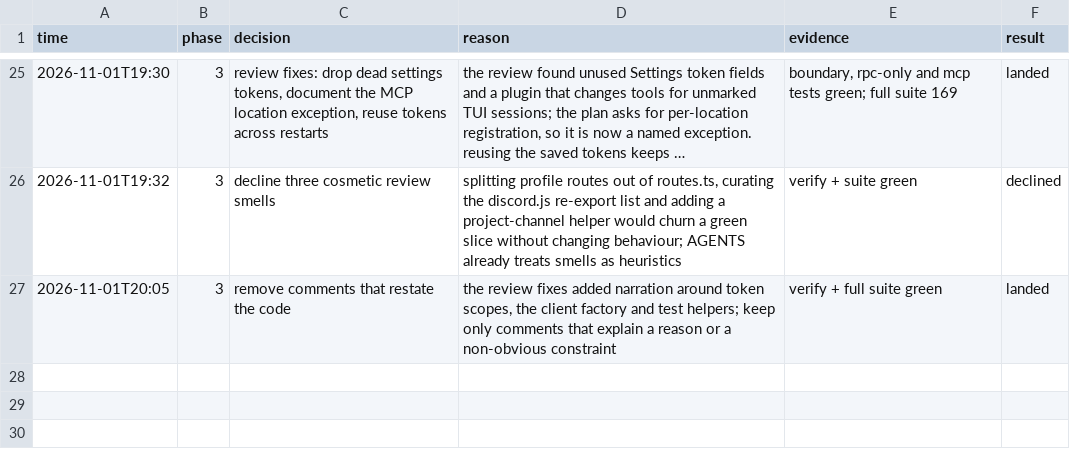
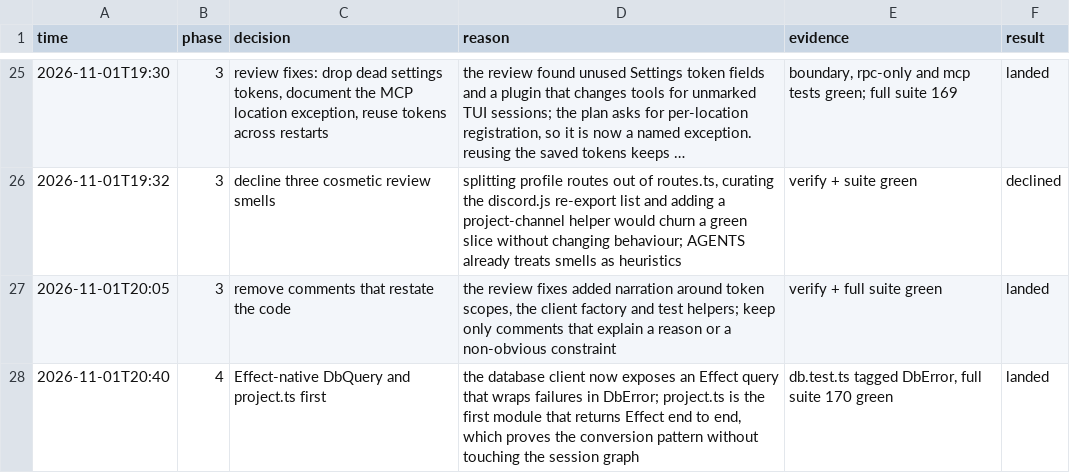
Before and after one commit to HT2Knock/teetee, a TSV file: docs/teetee-run/decisions.tsv, drawn as a sheet; only a part is shown, gaps mark what is left out; long unchanged cells end in ….

Commit message:
refactor: start Phase 4 with an Effect-native database query
The database client exposes query(operation, run), which wraps a failed
statement in DbError. project.ts returns Effect end to end; callers still on
T | Error use the temporary runResult bridge.

Discord: https://discord.com/channels/1559144742220988487/1566383926824407150

```diff
--- a/docs/teetee-run/decisions.tsv
+++ b/docs/teetee-run/decisions.tsv
@@ -27 +27,2 @@ time	phase	decision	reason	evidence	result
 2026-11-01T20:05	3	remove comments that restate the code	the review fixes added narration around token scopes, the client factory and test helpers; keep only comments that explain a reason or a non-obvious constraint	verify + full suite green	landed
+2026-11-01T20:40	4	Effect-native DbQuery and project.ts first	the database client now exposes an Effect query that wraps failures in DbError; project.ts is the first module that returns Effect end to end, which proves the conversion pattern without touching the session graph	db.test.ts tagged DbError, full suite 170 green	landed
```
Also changed, not shown: 10 other files.
